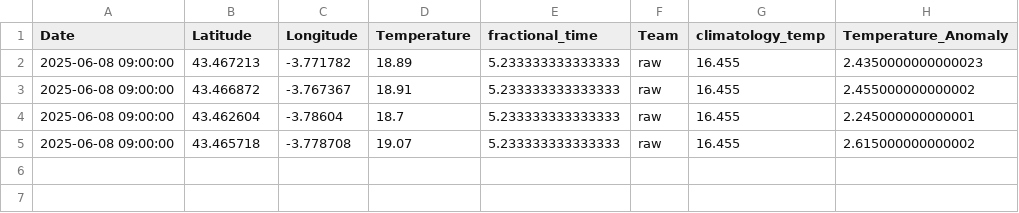
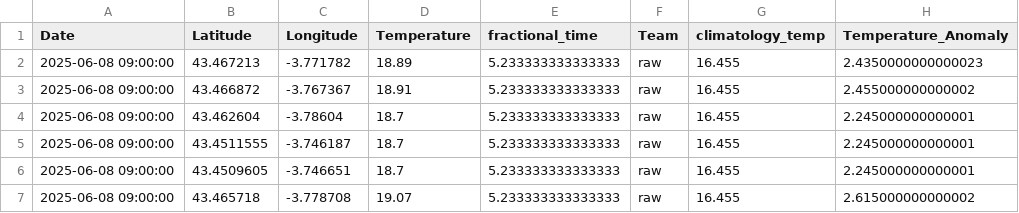
Before and after one commit to pom-cost/pom-cost.github.io, a CSV file: data/data_8junio.csv, drawn as a sheet; the diff names each change by its address in the sheet, - before the commit and + after, or states it on an @@ line.

Commit message:
update

```diff
--- a/data/data_8junio.csv
+++ b/data/data_8junio.csv
+row 5: 2025-06-08 09:00:00 | 43.4511555 | -3.746187 | 18.7 | 5.233333333333333 | raw | 16.455 | 2.245000000000001
+row 6: 2025-06-08 09:00:00 | 43.4509605 | -3.746651 | 18.7 | 5.233333333333333 | raw | 16.455 | 2.245000000000001
```
